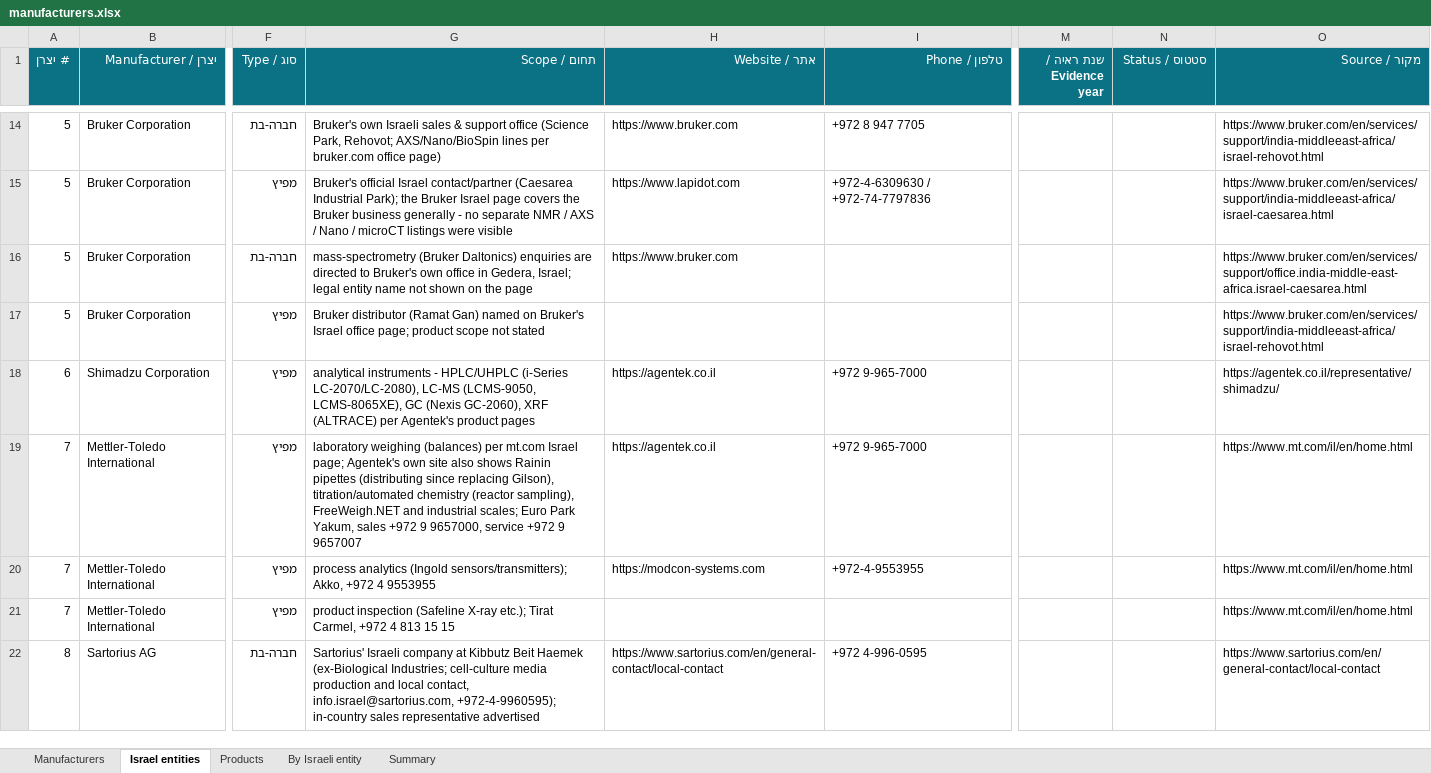
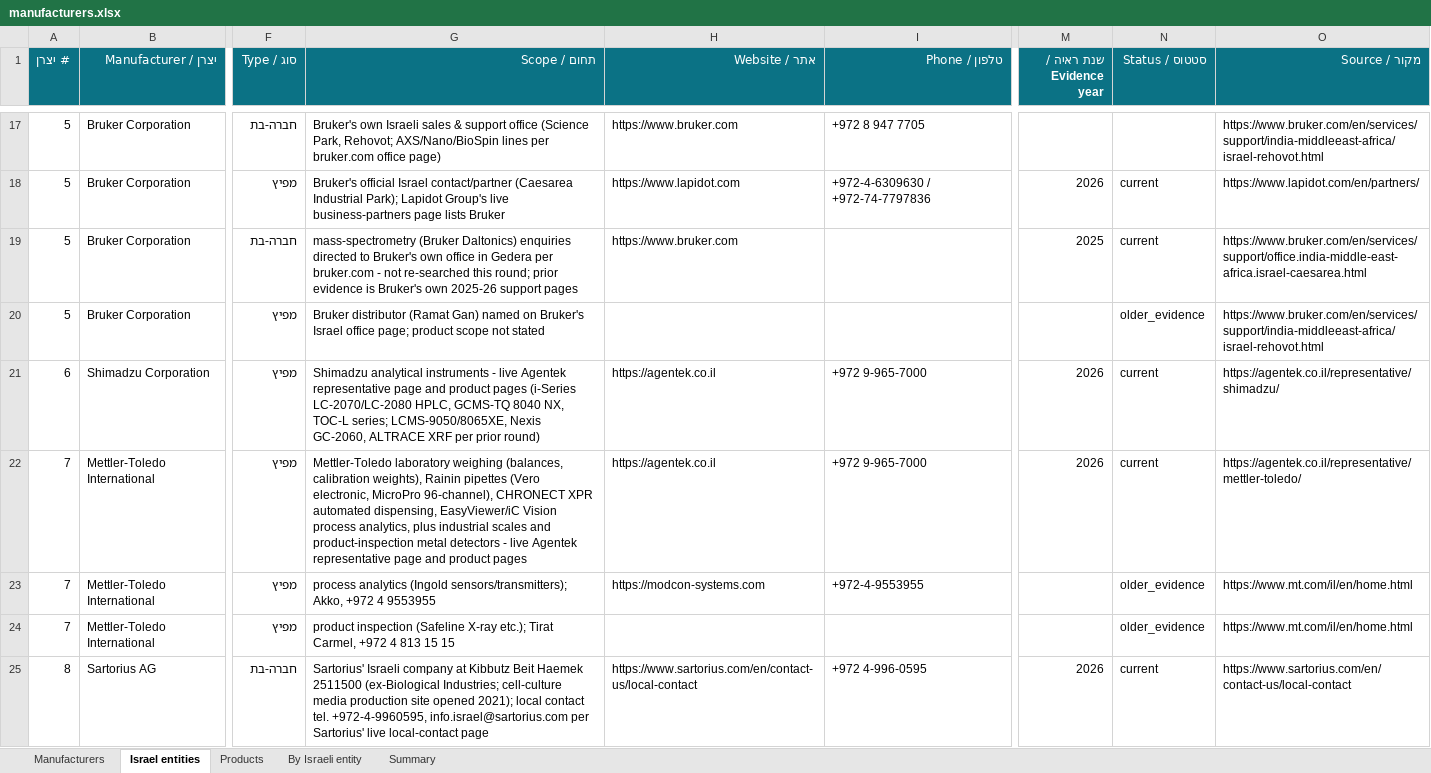
Before and after one commit to ditri12/ditri12, an Excel workbook: lab-equipment-manufacturers/data/manufacturers.xlsx, sheet Israel entities, drawn as a sheet; only a part is shown, gaps mark what is left out; values as stored, in another font and other column widths than the file's, no borders; addresses are those after the commit; the diff covers the shown part only; the diff names each change by its address in the sheet, - before the commit and + after, or states it on an @@ line.

```diff
--- a/lab-equipment-manufacturers/data/manufacturers.xlsx (sheet Israel entities)
+++ b/lab-equipment-manufacturers/data/manufacturers.xlsx (sheet Israel entities)
-G18 (תחום / Scope): …Industrial Park); the Bruker Israel page covers the Bruker business generally - no separate NMR / AXS / Nano / microCT listings were visible
+G18 (תחום / Scope): …Industrial Park); Lapidot Group's live business-partners page lists Bruker
-M18 (שנת ראיה / Evidence year): (empty)
+M18 (שנת ראיה / Evidence year): 2026
-N18:N19 (סטטוס / Status): (empty)
+N18:N19 (סטטוס / Status): current
-O18 (מקור / Source): https://www.bruker.com/en/services/support/india-middleeast-africa/israel-caesarea.html
+O18 (מקור / Source): https://www.lapidot.com/en/partners/
-G19 (תחום / Scope): …Daltonics) enquiries are directed to Bruker's own office in Gedera, Israel; legal entity name not shown on the page
+G19 (תחום / Scope): …Daltonics) enquiries directed to Bruker's own office in Gedera per bruker.com - not re-searched this round; prior evidence is Bruker's own 2025-26 support pages
-M19 (שנת ראיה / Evidence year): (empty)
+M19 (שנת ראיה / Evidence year): 2025
-N20 (סטטוס / Status): (empty)
+N20 (סטטוס / Status): older_evidence
-G21 (תחום / Scope): analytical instruments - HPLC/UHPLC (i-Series LC-2070/LC-2080), LC-MS (LCMS-9050, LCMS-8065XE), GC (Nexis GC-2060), XRF (ALTRACE) per Agentek's product pages
+G21 (תחום / Scope): Shimadzu analytical instruments - live Agentek representative page and product pages (i-Series LC-2070/LC-2080 HPLC, GCMS-TQ 8040 NX, TOC-L series; LCMS-9050/8065XE, Nexis GC-2060, ALTRACE XRF per prior round)
-M21:M22 (שנת ראיה / Evidence year): (empty)
+M21:M22 (שנת ראיה / Evidence year): 2026
-N21:N22 (סטטוס / Status): (empty)
+N21:N22 (סטטוס / Status): current
-G22 (תחום / Scope): laboratory weighing (balances) per mt.com Israel page; Agentek's own site also shows Rainin pipettes (distributing since replacing Gilson), titration/automated chemistry (reactor sampling), FreeWeigh.NET and industrial scales; Euro Park Yakum, sales +972 9 9657000, service +972 9 9657007
+G22 (תחום / Scope): Mettler-Toledo laboratory weighing (balances, calibration weights), Rainin pipettes (Vero electronic, MicroPro 96-channel), CHRONECT XPR automated dispensing, EasyViewer/iC Vision process analytics, plus industrial scales and product-inspection metal detectors - live Agentek representative page and product pages
-O22 (מקור / Source): https://www.mt.com/il/en/home.html
+O22 (מקור / Source): https://agentek.co.il/representative/mettler-toledo/
-N23:N24 (סטטוס / Status): (empty)
+N23:N24 (סטטוס / Status): older_evidence
-G25 (תחום / Scope): …Beit Haemek (ex-Biological Industries; cell-culture media production and local contact, info.israel@sartorius.com, +972-4-9960595); in-country sales representative advertised
+G25 (תחום / Scope): …Beit Haemek 2511500 (ex-Biological Industries; cell-culture media production site opened 2021); local contact tel. +972-4-9960595, info.israel@sartorius.com per Sartorius' live local-contact page
-H25 (אתר / Website): https://www.sartorius.com/en/general-contact/local-contact
+H25 (אתר / Website): https://www.sartorius.com/en/contact-us/local-contact
-M25 (שנת ראיה / Evidence year): (empty)
+M25 (שנת ראיה / Evidence year): 2026
-N25 (סטטוס / Status): (empty)
+N25 (סטטוס / Status): current
-O25 (מקור / Source): https://www.sartorius.com/en/general-contact/local-contact
+O25 (מקור / Source): https://www.sartorius.com/en/contact-us/local-contact
```
Also changed, not shown: other rows of this sheet, sheet By Israeli entity, sheet Manufacturers, 6 other files.
